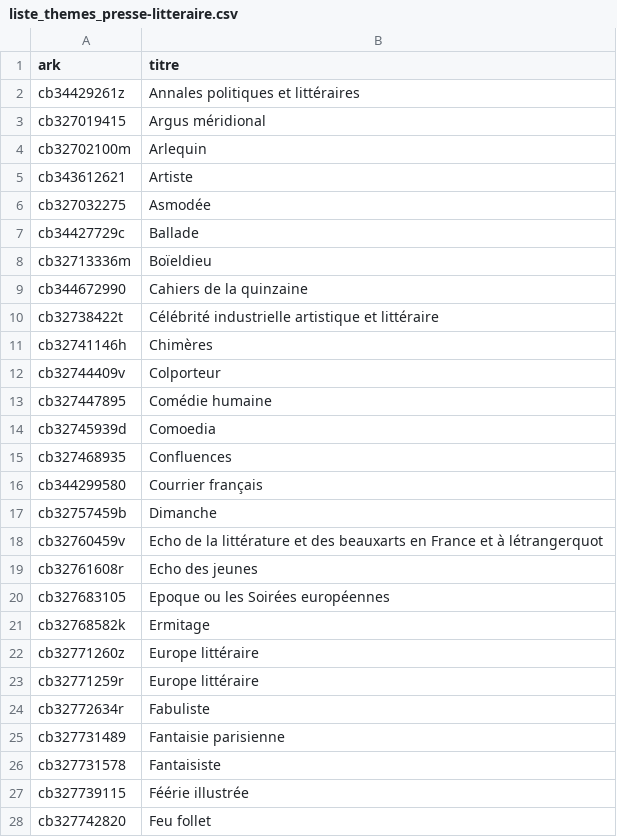
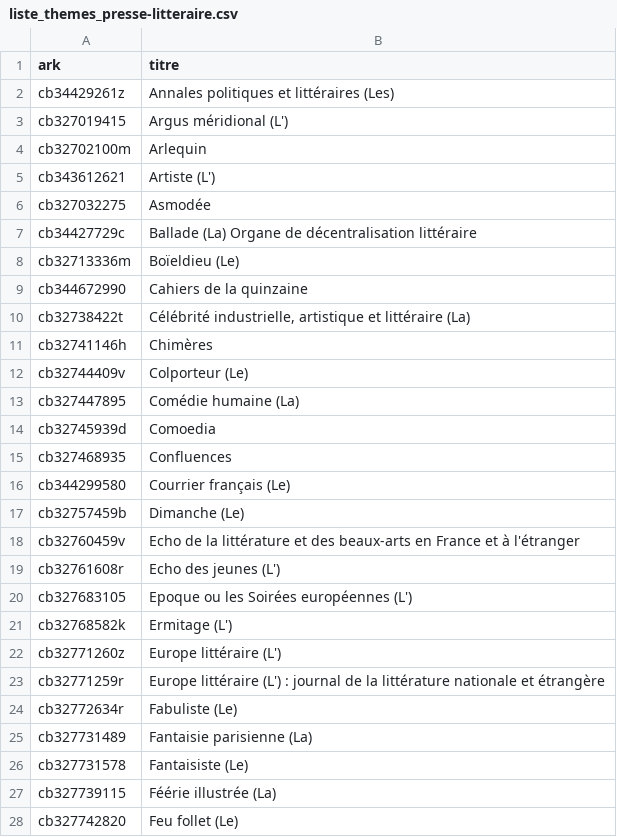
Before and after one commit to regicid/gallicagram_app, a CSV file: liste_themes_presse-litteraire.csv, drawn as a sheet; only a part is shown; the diff covers the shown part only.

```diff
--- a/liste_themes_presse-litteraire.csv
+++ b/liste_themes_presse-litteraire.csv
@@ -1,3 +1,5 @@
 "ark","titre"
-"cb34429261z","Annales politiques et littéraires"
-"cb327019415","Argus méridional"
+"cb34429261z","
+Annales politiques et littéraires (Les)"
+"cb327019415","
+Argus méridional (L') "
@@ -5 +8,2 @@
-"cb343612621","Artiste"
+"cb343612621","
+Artiste (L') "
@@ -7,2 +12,4 @@
-"cb34427729c","Ballade"
-"cb32713336m","Boïeldieu"
+"cb34427729c","
+Ballade (La) Organe de décentralisation littéraire"
+"cb32713336m","
+Boïeldieu (Le)"
@@ -10 +18,2 @@
-"cb32738422t","Célébrité industrielle artistique et littéraire"
+"cb32738422t","
+Célébrité industrielle, artistique et littéraire (La)"
@@ -12,2 +22,4 @@
-"cb32744409v","Colporteur"
-"cb327447895","Comédie humaine"
+"cb32744409v","
+Colporteur (Le) "
+"cb327447895","
+Comédie humaine (La) "
@@ -16,13 +30,26 @@
-"cb344299580","Courrier français"
-"cb32757459b","Dimanche"
-"cb32760459v","Echo de la littérature et des beauxarts en France et à létrangerquot"
-"cb32761608r","Echo des jeunes"
-"cb327683105","Epoque ou les Soirées européennes"
-"cb32768582k","Ermitage"
-"cb32771260z","Europe littéraire"
-"cb32771259r","Europe littéraire"
-"cb32772634r","Fabuliste"
-"cb327731489","Fantaisie parisienne"
-"cb327731578","Fantaisiste"
-"cb327739115","Féérie illustrée"
-"cb327742820","Feu follet"
+"cb344299580","
+Courrier français (Le)"
+"cb32757459b","
+Dimanche (Le)"
+"cb32760459v","
+Echo de la littérature et des beaux-arts en France et à l'étranger"
+"cb32761608r","
+Echo des jeunes (L')"
+"cb327683105","
+Epoque ou les Soirées européennes (L') "
+"cb32768582k","
+Ermitage (L')"
+"cb32771260z","
+Europe littéraire (L') "
+"cb32771259r","
+Europe littéraire (L') : journal de la littérature nationale et étrangère"
+"cb32772634r","
+Fabuliste (Le) "
+"cb327731489","
+Fantaisie parisienne (La)"
+"cb327731578","
+Fantaisiste (Le)"
+"cb327739115","
+Féérie illustrée (La)"
+"cb327742820","
+Feu follet (Le) "
```
Also changed, not shown: 47 edited cells elsewhere in this file, liste_themes_feuilles-de-tranchee.csv, liste_themes_resistance-region-parisienne.csv, 40 other files.
